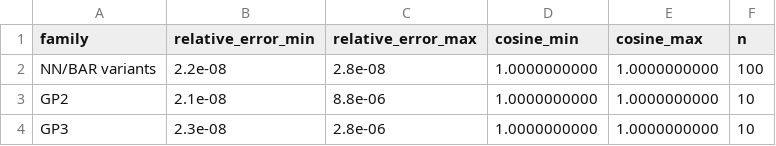
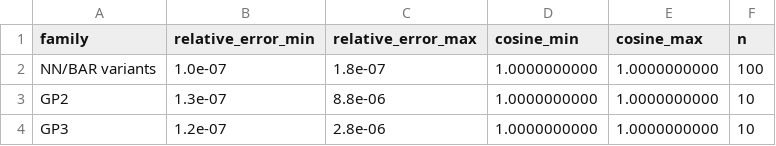
Before and after one commit to rois1995/InterpolationPaper, a CSV file: data/naca_initial_residual_identity.csv, drawn as a sheet.

```diff
--- a/data/naca_initial_residual_identity.csv
+++ b/data/naca_initial_residual_identity.csv
@@ -1,4 +1,4 @@
 family,relative_error_min,relative_error_max,cosine_min,cosine_max,n
-NN/BAR variants,2.2e-08,2.8e-08,1.0000000000,1.0000000000,100
-GP2,2.1e-08,8.8e-06,1.0000000000,1.0000000000,10
-GP3,2.3e-08,2.8e-06,1.0000000000,1.0000000000,10
+NN/BAR variants,1.0e-07,1.8e-07,1.0000000000,1.0000000000,100
+GP2,1.3e-07,8.8e-06,1.0000000000,1.0000000000,10
+GP3,1.2e-07,2.8e-06,1.0000000000,1.0000000000,10
```
Also changed, not shown: data/naca_first_step_response.csv, data/naca_superposition.csv, 12 other files.
